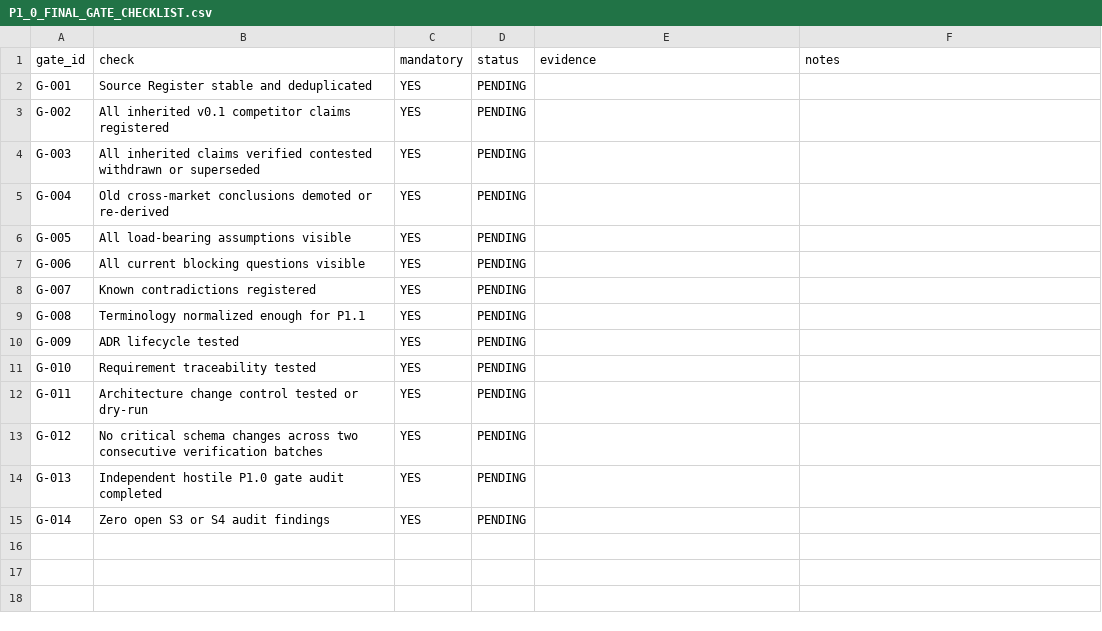
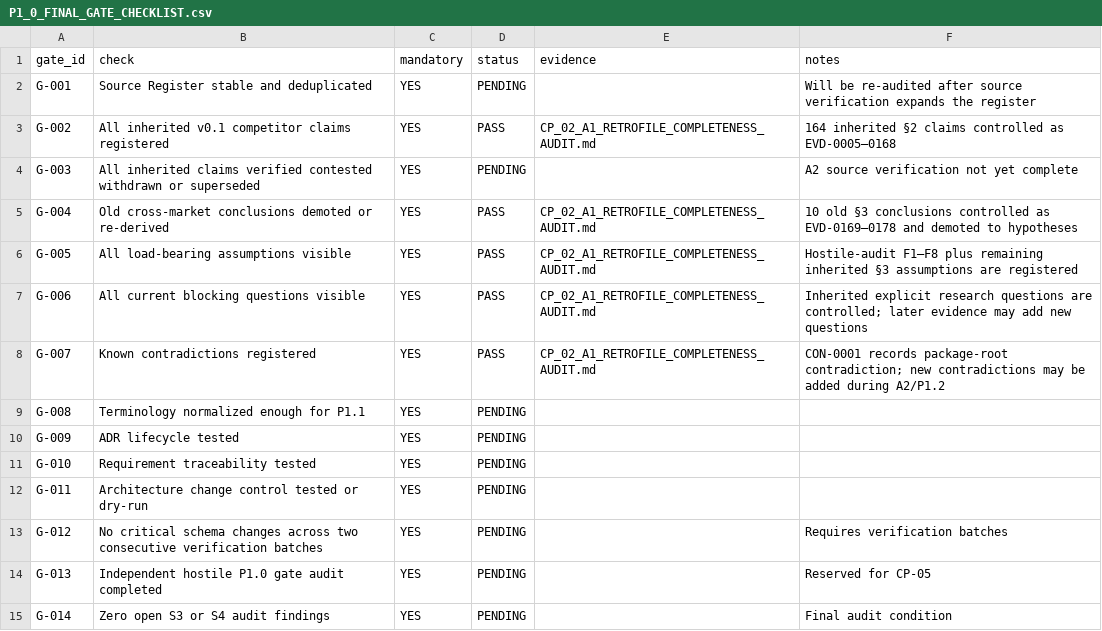
Before and after one commit to hanitaki93-create/construction-procurement-os, a CSV file: 04_phases/phase_1/P1.0_research_control/audits/P1_0_FINAL_GATE_CHECKLIST.csv, drawn as a sheet.

Commit message:
Record CP-02 final-gate progress

```diff
--- a/04_phases/phase_1/P1.0_research_control/audits/P1_0_FINAL_GATE_CHECKLIST.csv
+++ b/04_phases/phase_1/P1.0_research_control/audits/P1_0_FINAL_GATE_CHECKLIST.csv
@@ -1,9 +1,9 @@
 gate_id,check,mandatory,status,evidence,notes
-G-001,Source Register stable and deduplicated,YES,PENDING,,
-G-002,All inherited v0.1 competitor claims registered,YES,PENDING,,
-G-003,All inherited claims verified contested withdrawn or superseded,YES,PENDING,,
-G-004,Old cross-market conclusions demoted or re-derived,YES,PENDING,,
-G-005,All load-bearing assumptions visible,YES,PENDING,,
-G-006,All current blocking questions visible,YES,PENDING,,
-G-007,Known contradictions registered,YES,PENDING,,
+G-001,Source Register stable and deduplicated,YES,PENDING,,Will be re-audited after source verification expands the register
+G-002,All inherited v0.1 competitor claims registered,YES,PASS,CP_02_A1_RETROFILE_COMPLETENESS_AUDIT.md,"164 inherited §2 claims controlled as EVD-0005–0168"
+G-003,All inherited claims verified contested withdrawn or superseded,YES,PENDING,,A2 source verification not yet complete
+G-004,Old cross-market conclusions demoted or re-derived,YES,PASS,CP_02_A1_RETROFILE_COMPLETENESS_AUDIT.md,"10 old §3 conclusions controlled as EVD-0169–0178 and demoted to hypotheses"
+G-005,All load-bearing assumptions visible,YES,PASS,CP_02_A1_RETROFILE_COMPLETENESS_AUDIT.md,"Hostile-audit F1–F8 plus remaining inherited §3 assumptions are registered"
+G-006,All current blocking questions visible,YES,PASS,CP_02_A1_RETROFILE_COMPLETENESS_AUDIT.md,"Inherited explicit research questions are controlled; later evidence may add new questions"
+G-007,Known contradictions registered,YES,PASS,CP_02_A1_RETROFILE_COMPLETENESS_AUDIT.md,"CON-0001 records package-root contradiction; new contradictions may be added during A2/P1.2"
 G-008,Terminology normalized enough for P1.1,YES,PENDING,,
@@ -12,4 +12,4 @@ G-010,Requirement traceability tested,YES,PENDING,,
 G-011,Architecture change control tested or dry-run,YES,PENDING,,
-G-012,No critical schema changes across two consecutive verification batches,YES,PENDING,,
-G-013,Independent hostile P1.0 gate audit completed,YES,PENDING,,
-G-014,Zero open S3 or S4 audit findings,YES,PENDING,,
+G-012,No critical schema changes across two consecutive verification batches,YES,PENDING,,Requires verification batches
+G-013,Independent hostile P1.0 gate audit completed,YES,PENDING,,Reserved for CP-05
+G-014,Zero open S3 or S4 audit findings,YES,PENDING,,Final audit condition
```
